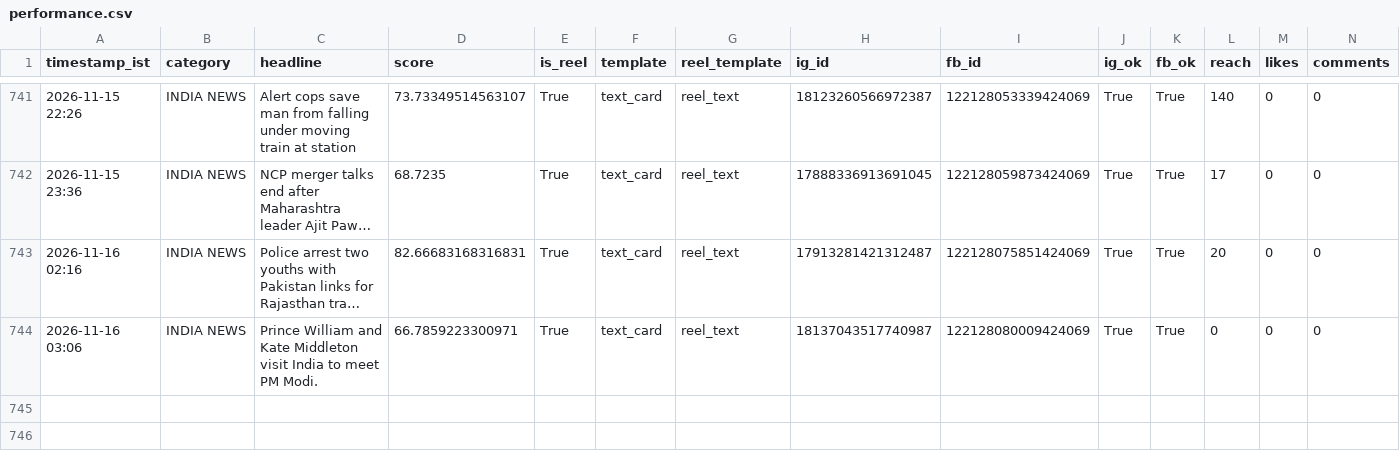
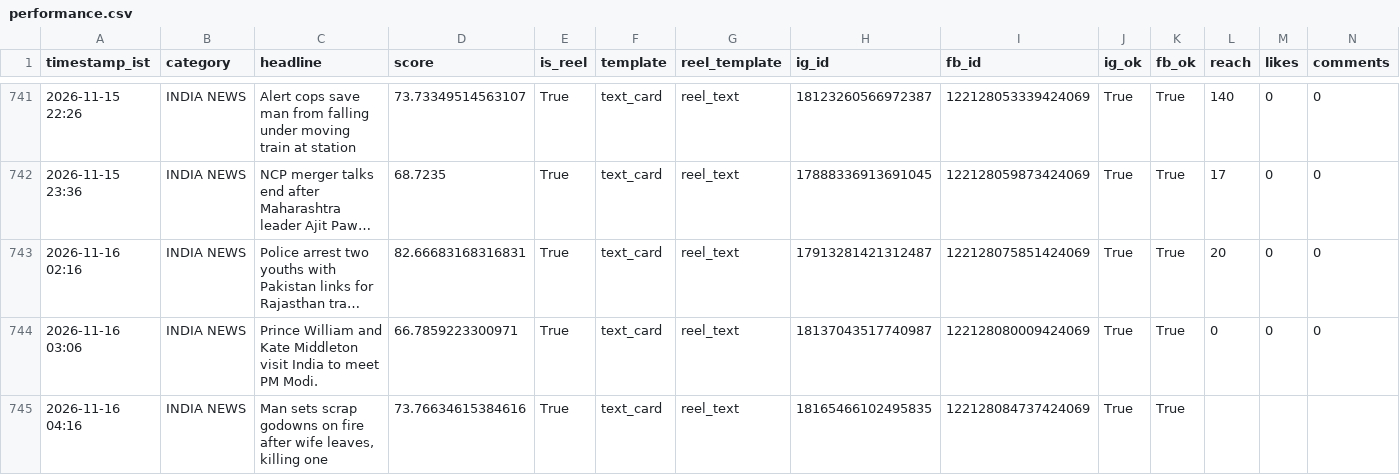
Before and after one commit to araviaravind333-sketch/Aravind24new, a CSV file: data/performance.csv, drawn as a sheet; only a part is shown, gaps mark what is left out; long unchanged cells end in …; rows hold the shown columns only; the diff names each change by its address in the sheet, - before the commit and + after, or states it on an @@ line.

```diff
--- a/data/performance.csv
+++ b/data/performance.csv
+row 745: 2026-11-16 04:16 | INDIA NEWS | Man sets scrap godowns on fire after wife leaves, killing one | 73.76634615384616 | True | text_card | reel_text | 18165466102495835 | 122128084737424069 | True | True
```
Also changed, not shown: 1 other file.
